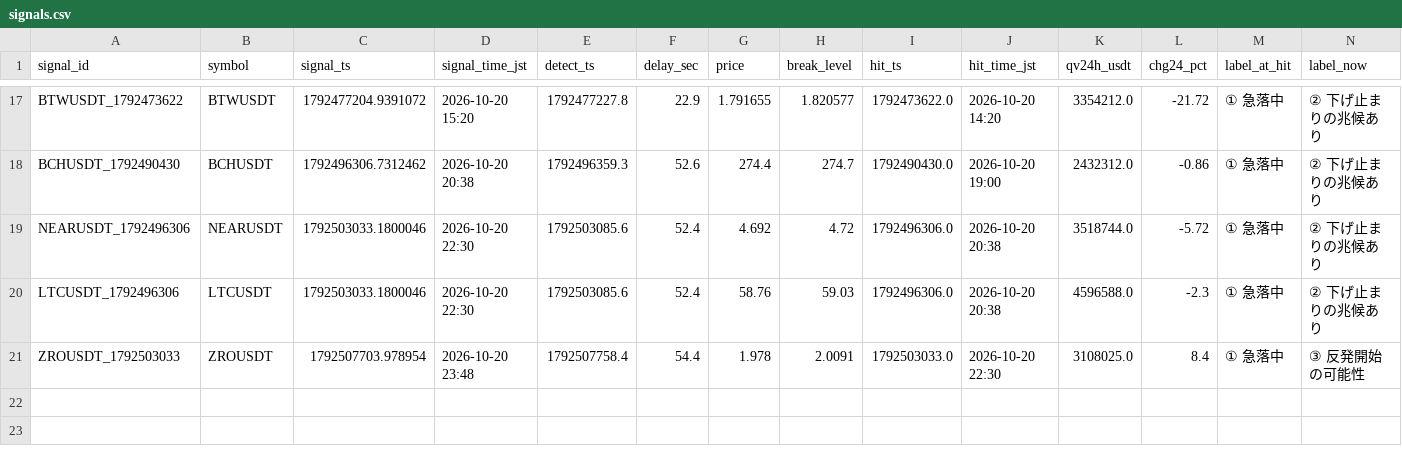
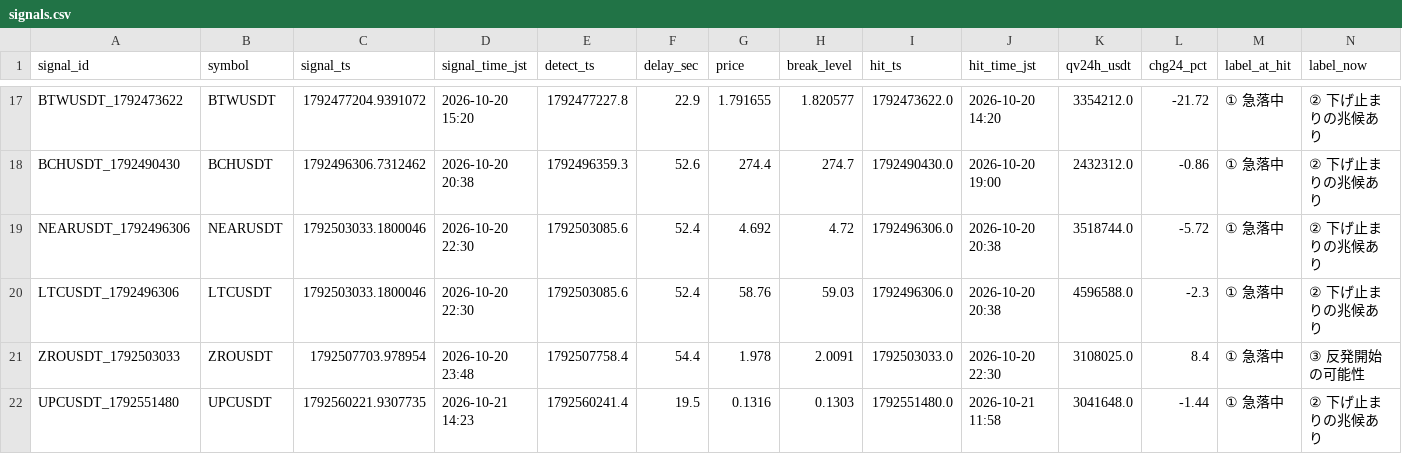
Before and after one commit to hiro1980umare/mexcscreener, a CSV file: signals.csv, drawn as a sheet; only a part is shown, gaps mark what is left out; rows hold the shown columns only; the diff names each change by its address in the sheet, - before the commit and + after, or states it on an @@ line.

```diff
--- a/signals.csv
+++ b/signals.csv
+row 22: UPCUSDT_1792551480 | UPCUSDT | 1792560221.9307735 | 2026-10-21 14:23 | 1792560241.4 | 19.5 | 0.1316 | 0.1303 | 1792551480.0 | 2026-10-21 11:58 | 3041648.0 | -1.44 | ① 急落中 | ② 下げ止まりの兆候あり
```
Also changed, not shown: market_bars.csv, 2 other files.
